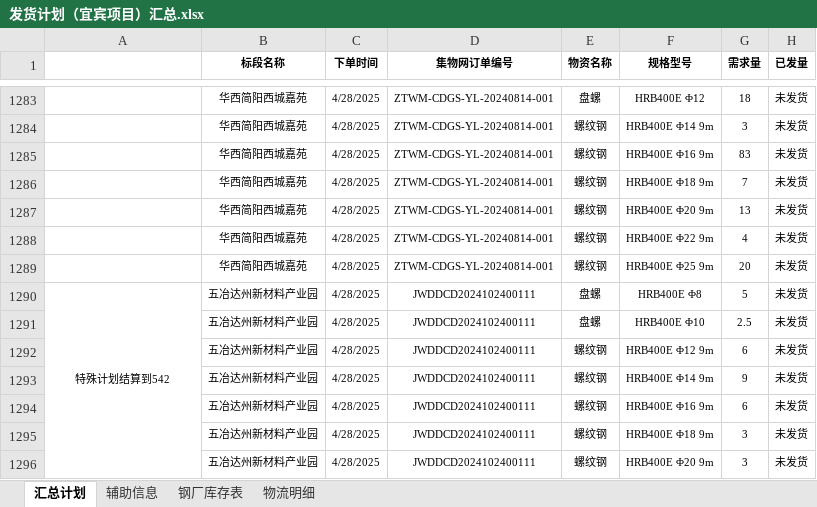
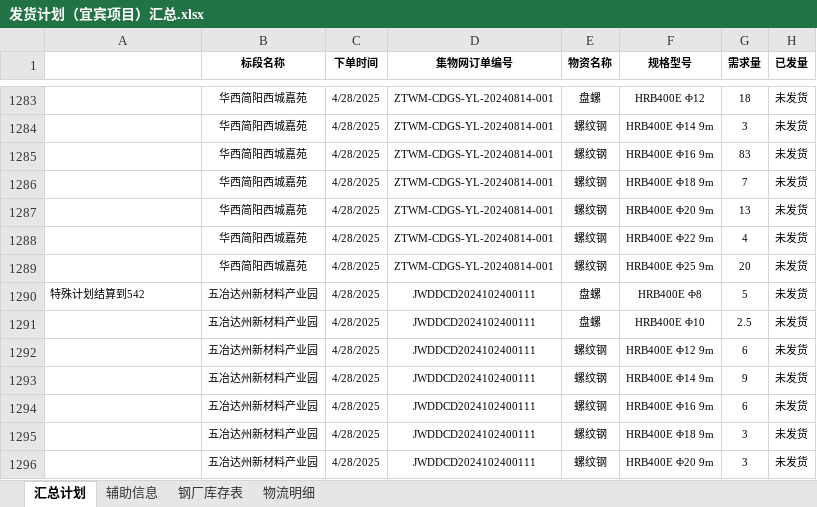
Before and after one commit to monizhou/TVBOX, an Excel workbook: 发货计划（宜宾项目）汇总.xlsx, sheet 汇总计划, drawn as a sheet; only a part is shown, gaps mark what is left out; values as stored, in another font and other column widths than the file's, no borders; conditional formats not drawn; the diff names each change by its address in the sheet, - before the commit and + after, or states it on an @@ line.

Commit message:
Update 发货计划（宜宾项目）汇总.xlsx

```diff
--- a/发货计划（宜宾项目）汇总.xlsx (sheet 汇总计划)
+++ b/发货计划（宜宾项目）汇总.xlsx (sheet 汇总计划)
-A1290 alignment: center
+A1290 alignment: left
-A1290:A1296 merged
```
